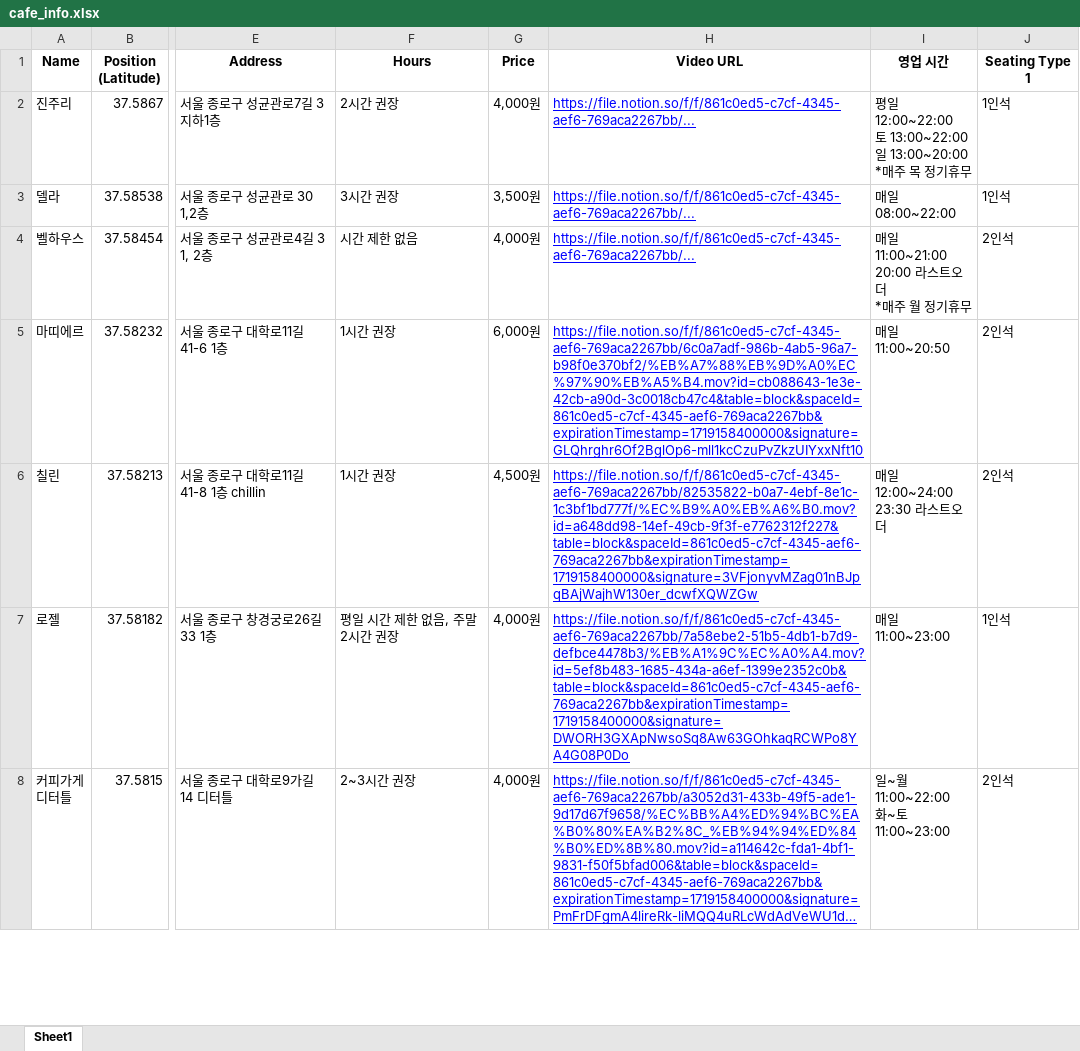
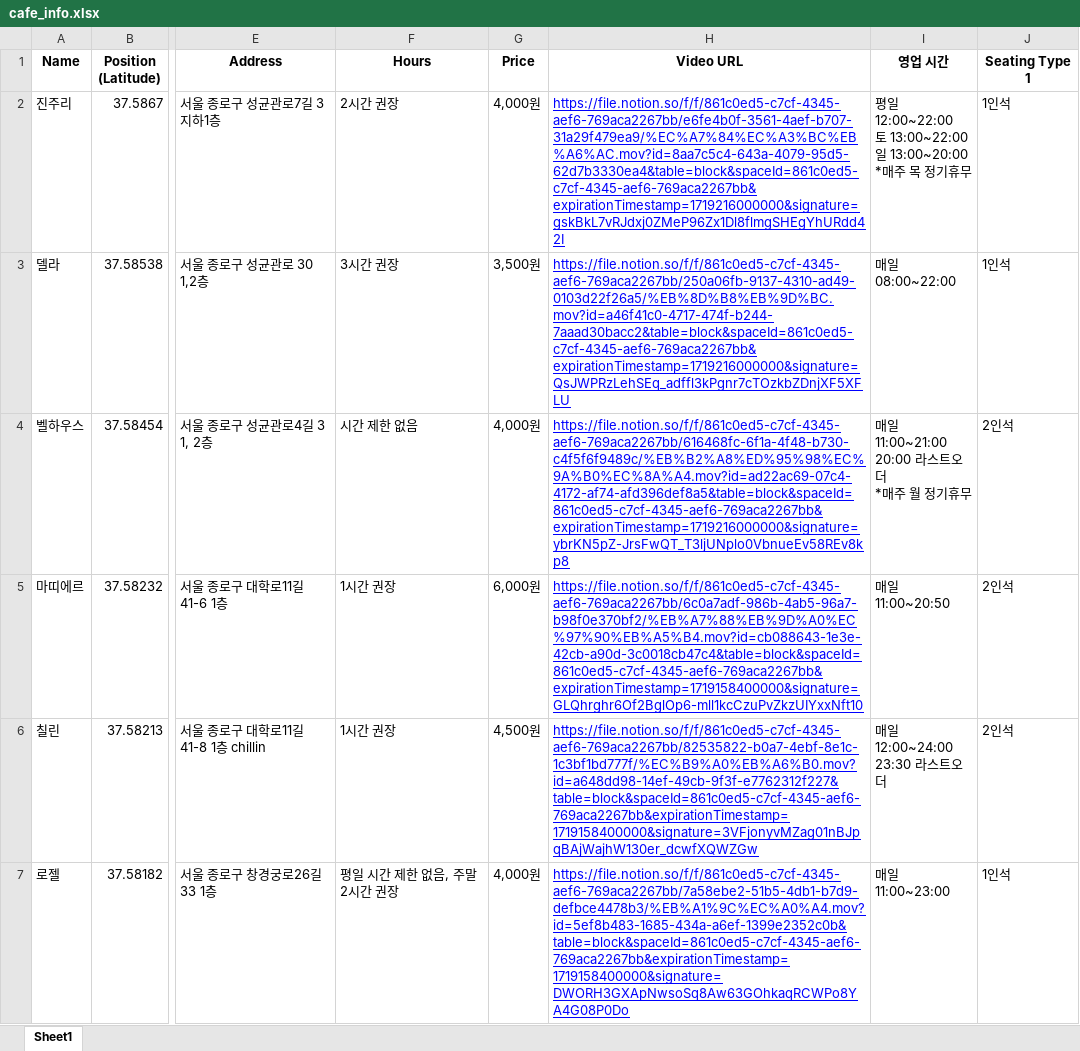
Before and after one commit to winwinInfo/cagong_map, an Excel workbook: cafe_info.xlsx, sheet Sheet1, drawn as a sheet; only a part is shown, gaps mark what is left out; the shorter side is filled out with more unchanged rows; long unchanged cells end in …; values as stored, in another font and other column widths than the file's, no borders; charts and pictures not drawn; the diff names each change by its address in the sheet, - before the commit and + after, or states it on an @@ line.

```diff
--- a/cafe_info.xlsx (sheet Sheet1)
+++ b/cafe_info.xlsx (sheet Sheet1)
-H2 (Video URL): https://file.notion.so/f/f/861c0ed5-c7cf-4345-aef6-769aca2267bb/...
+H2 (Video URL): https://file.notion.so/f/f/861c0ed5-c7cf-4345-aef6-769aca2267bb/e6fe4b0f-3561-4aef-b707-31a29f479ea9/%EC%A7%84%EC%A3%BC%EB%A6%AC.mov?id=8aa7c5c4-643a-4079-95d5-62d7b3330ea4&table=block&spaceId=861c0ed5-c7cf-4345-aef6-769aca2267bb&expirationTimestamp=1719216000000&signature=gskBkL7vRJdxj0ZMeP96Zx1Dl8flmgSHEgYhURdd42I
-H3 (Video URL): https://file.notion.so/f/f/861c0ed5-c7cf-4345-aef6-769aca2267bb/...
+H3 (Video URL): https://file.notion.so/f/f/861c0ed5-c7cf-4345-aef6-769aca2267bb/250a06fb-9137-4310-ad49-0103d22f26a5/%EB%8D%B8%EB%9D%BC.mov?id=a46f41c0-4717-474f-b244-7aaad30bacc2&table=block&spaceId=861c0ed5-c7cf-4345-aef6-769aca2267bb&expirationTimestamp=1719216000000&signature=QsJWPRzLehSEq_adffl3kPgnr7cTOzkbZDnjXF5XFLU
-H4 (Video URL): https://file.notion.so/f/f/861c0ed5-c7cf-4345-aef6-769aca2267bb/...
+H4 (Video URL): https://file.notion.so/f/f/861c0ed5-c7cf-4345-aef6-769aca2267bb/616468fc-6f1a-4f48-b730-c4f5f6f9489c/%EB%B2%A8%ED%95%98%EC%9A%B0%EC%8A%A4.mov?id=ad22ac69-07c4-4172-af74-afd396def8a5&table=block&spaceId=861c0ed5-c7cf-4345-aef6-769aca2267bb&expirationTimestamp=1719216000000&signature=ybrKN5pZ-JrsFwQT_T3ljUNplo0VbnueEv58REv8kp8
```
Also changed, not shown: 1 other file.
